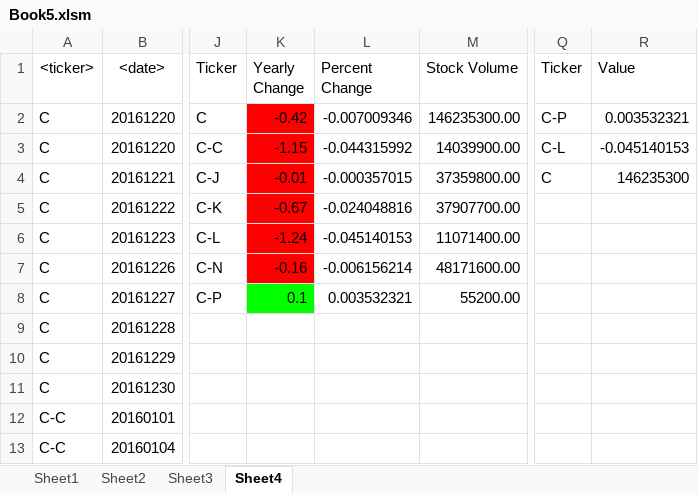
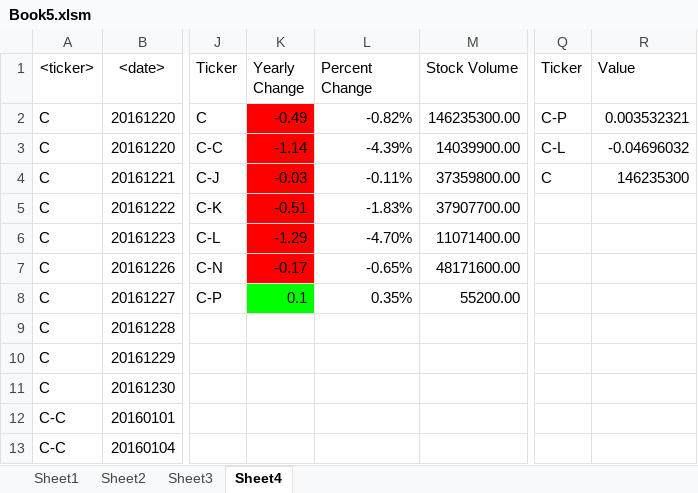
Before and after one commit to nicholasiii/Homework2, an Excel workbook: Book5.xlsm, sheet Sheet4, drawn as a sheet; only a part is shown, gaps mark what is left out; values as stored, in another font and other column widths than the file's, no borders; the diff names each change by its address in the sheet, - before the commit and + after, or states it on an @@ line.

```diff
--- a/Book5.xlsm (sheet Sheet4)
+++ b/Book5.xlsm (sheet Sheet4)
-K2 (Yearly Change): -0.42
+K2 (Yearly Change): -0.49
-L2 (Percent Change): -0.007009346
+L2 (Percent Change): -0.82%
-K3 (Yearly Change): -1.15
+K3 (Yearly Change): -1.14
-L3 (Percent Change): -0.044315992
+L3 (Percent Change): -4.39%
-R3 (Value): -0.045140153
+R3 (Value): -0.04696032
-K4 (Yearly Change): -0.01
+K4 (Yearly Change): -0.03
-L4 (Percent Change): -0.000357015
+L4 (Percent Change): -0.11%
-K5 (Yearly Change): -0.67
+K5 (Yearly Change): -0.51
-L5 (Percent Change): -0.024048816
+L5 (Percent Change): -1.83%
-K6 (Yearly Change): -1.24
+K6 (Yearly Change): -1.29
-L6 (Percent Change): -0.045140153
+L6 (Percent Change): -4.70%
-K7 (Yearly Change): -0.16
+K7 (Yearly Change): -0.17
-L7 (Percent Change): -0.006156214
+L7 (Percent Change): -0.65%
-L8 (Percent Change): 0.003532321
+L8 (Percent Change): 0.35%
```
Also changed, not shown: sheet Sheet1, sheet Sheet2, sheet Sheet3, 8 other files.
